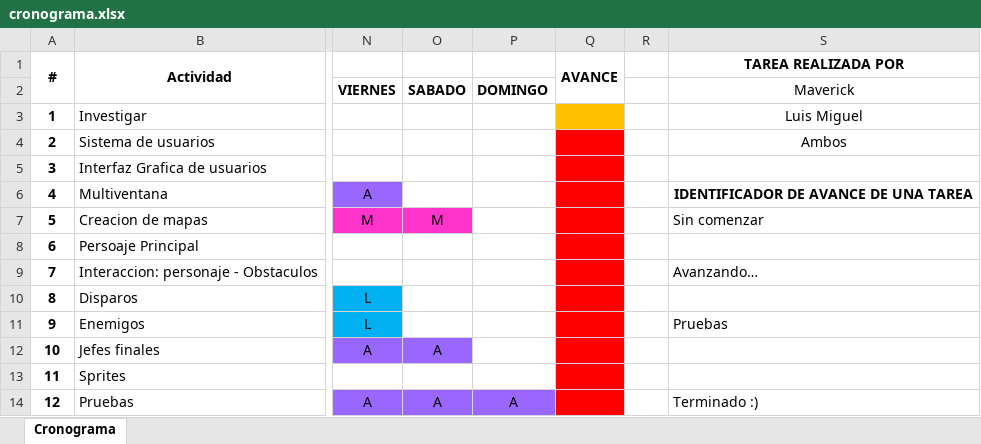
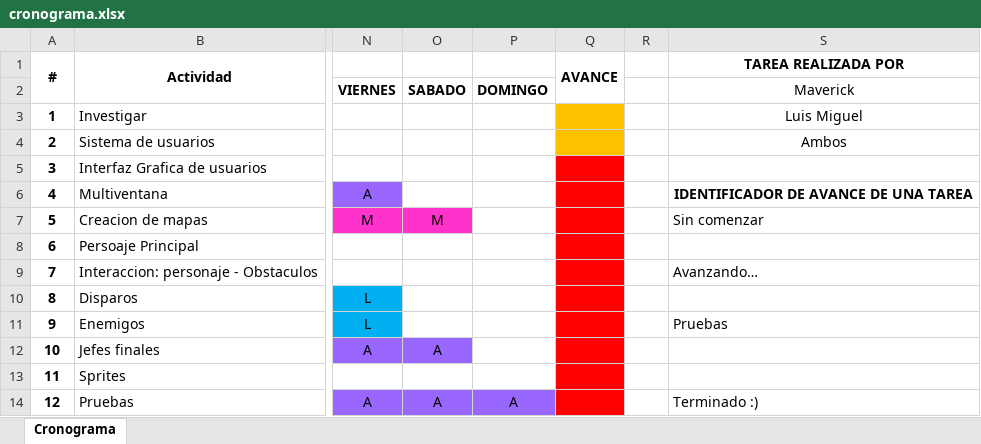
Before and after one commit to MaverickST/Proyecto_Final, an Excel workbook: cronograma.xlsx, sheet Cronograma, drawn as a sheet; only a part is shown, gaps mark what is left out; values as stored, in another font and other column widths than the file's, no borders; the diff names each change by its address in the sheet, - before the commit and + after, or states it on an @@ line.

```diff
--- a/cronograma.xlsx (sheet Cronograma)
+++ b/cronograma.xlsx (sheet Cronograma)
-Q4 fill: #FF0000
+Q4 fill: #FFC000
```
Also changed, not shown: 7 other files.
